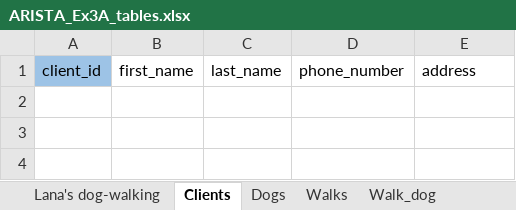
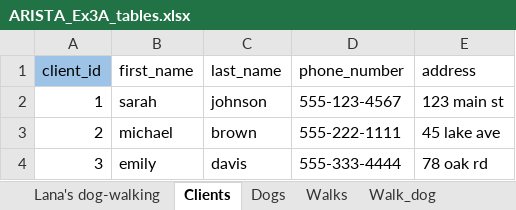
Before and after one commit to JulissaAlmaraz/W2_Workshop, an Excel workbook: ARISTA_Ex3A_tables.xlsx, sheet Clients, drawn as a sheet; values as stored, in another font and other column widths than the file's, no borders; the diff names each change by its address in the sheet, - before the commit and + after, or states it on an @@ line.

```diff
--- a/ARISTA_Ex3A_tables.xlsx (sheet Clients)
+++ b/ARISTA_Ex3A_tables.xlsx (sheet Clients)
+row 2: 1 | sarah | johnson | 555-123-4567 | 123 main st
+row 3: 2 | michael | brown | 555-222-1111 | 45 lake ave
+row 4: 3 | emily | davis | 555-333-4444 | 78 oak rd
```
Also changed, not shown: sheet Dogs, sheet Payment, sheet Walks, sheet Walk_dog.
